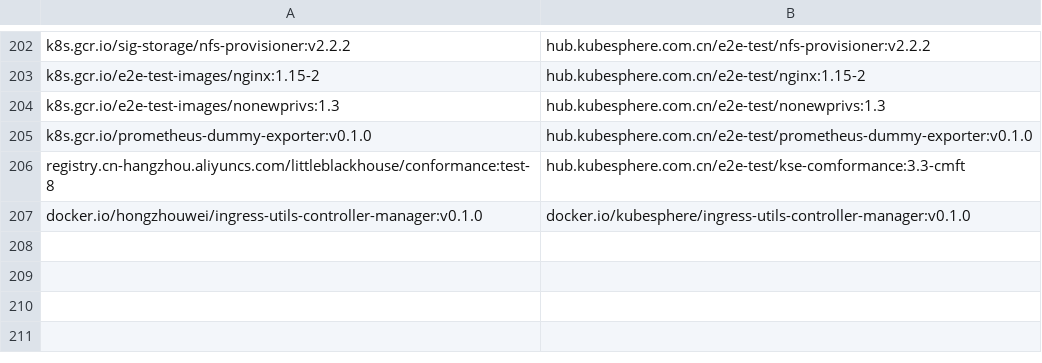
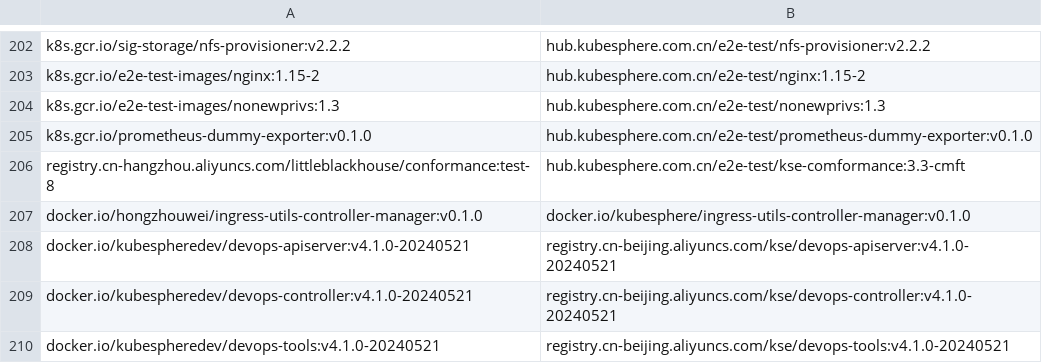
Before and after one commit to CloudNativeTools/automated-scripts, a CSV file: SyncedImages.csv, drawn as a sheet; only a part is shown, gaps mark what is left out; the diff names each change by its address in the sheet, - before the commit and + after, or states it on an @@ line.

```diff
--- a/SyncedImages.csv
+++ b/SyncedImages.csv
+row 208: docker.io/kubespheredev/devops-apiserver:v4.1.0-20240521 | registry.cn-beijing.aliyuncs.com/kse/devops-apiserver:v4.1.0-20240521
+row 209: docker.io/kubespheredev/devops-controller:v4.1.0-20240521 | registry.cn-beijing.aliyuncs.com/kse/devops-controller:v4.1.0-20240521
+row 210: docker.io/kubespheredev/devops-tools:v4.1.0-20240521 | registry.cn-beijing.aliyuncs.com/kse/devops-tools:v4.1.0-20240521
```
Also changed, not shown: 1 other file.
